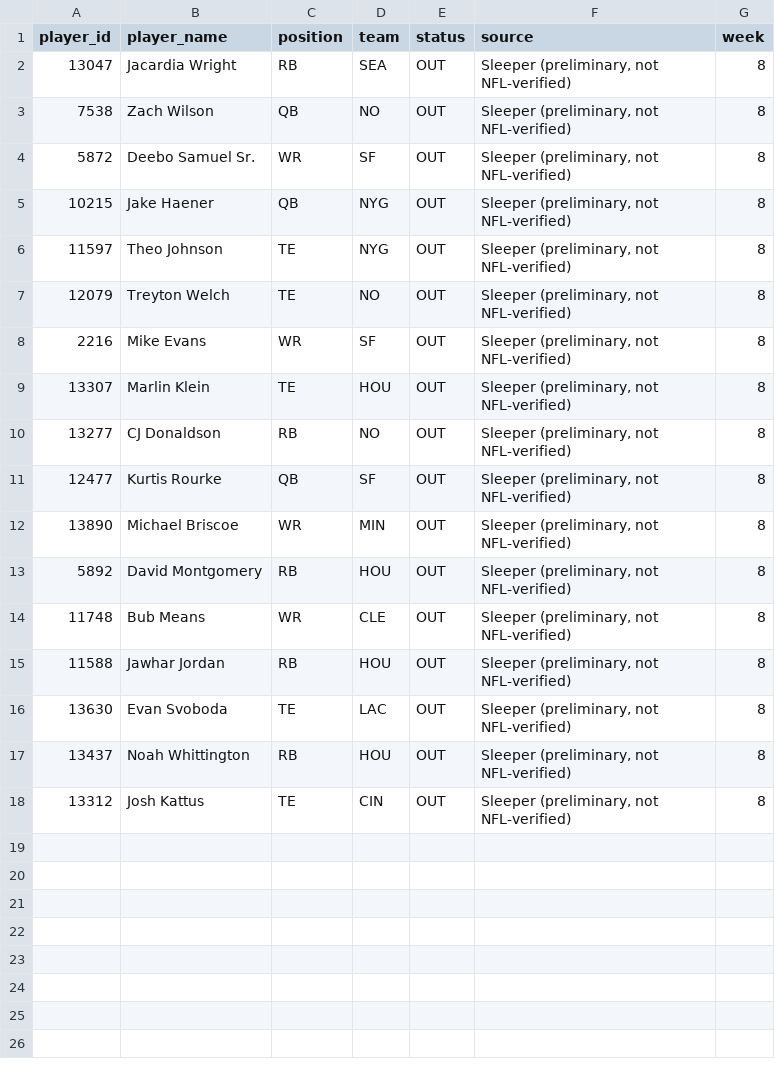
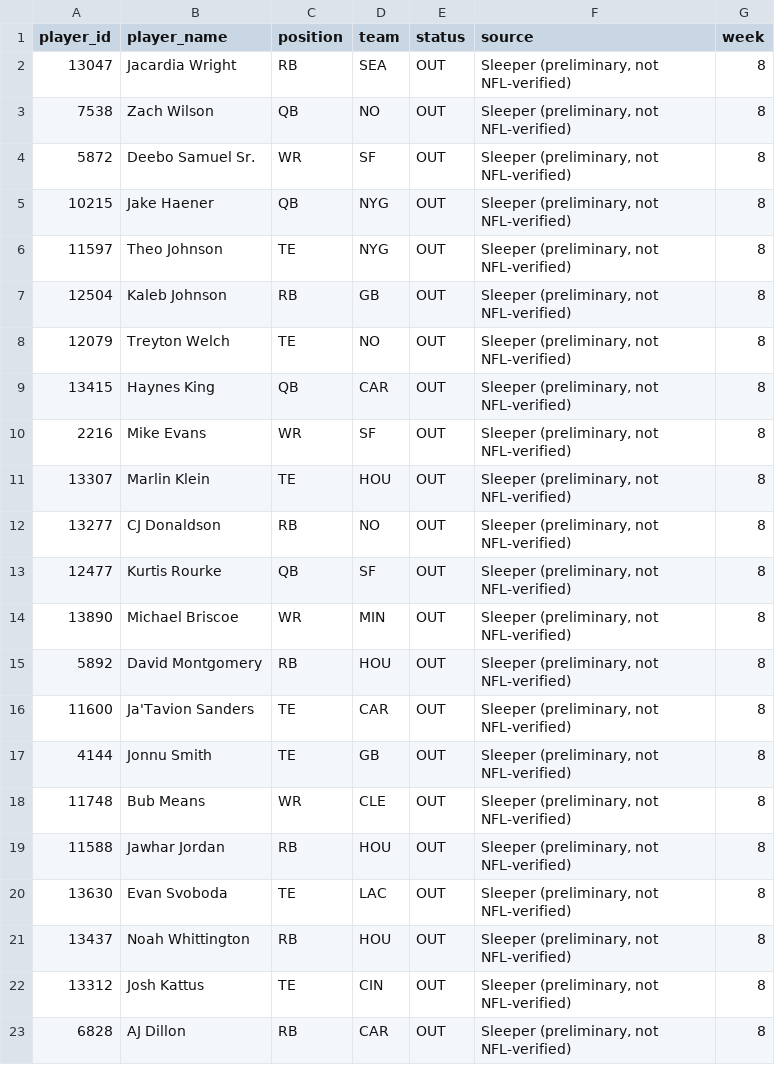
Before and after one commit to egarza2424/Data-Daddy, a CSV file: projection-model/validation/2026-week8-pending-injury-verification.csv, drawn as a sheet; the diff names each change by its address in the sheet, - before the commit and + after, or states it on an @@ line.

```diff
--- a/projection-model/validation/2026-week8-pending-injury-verification.csv
+++ b/projection-model/validation/2026-week8-pending-injury-verification.csv
+row 7: 12504 | Kaleb Johnson | RB | GB | OUT | Sleeper (preliminary, not NFL-verified) | 8
+row 9: 13415 | Haynes King | QB | CAR | OUT | Sleeper (preliminary, not NFL-verified) | 8
+row 16: 11600 | Ja'Tavion Sanders | TE | CAR | OUT | Sleeper (preliminary, not NFL-verified) | 8
+row 17: 4144 | Jonnu Smith | TE | GB | OUT | Sleeper (preliminary, not NFL-verified) | 8
+row 23: 6828 | AJ Dillon | RB | CAR | OUT | Sleeper (preliminary, not NFL-verified) | 8
```
Also changed, not shown: projection-model/validation/2024-rb-absence-retention-backtest.csv, 3 other files.
